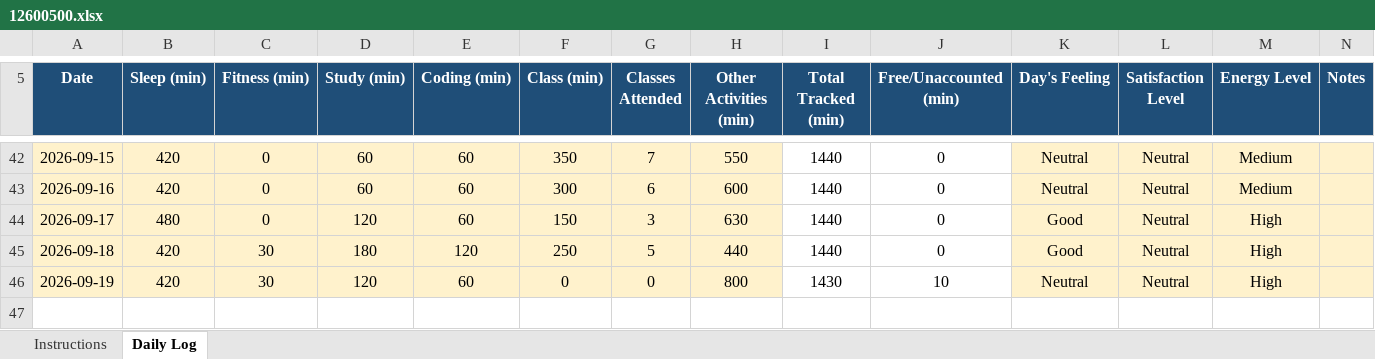
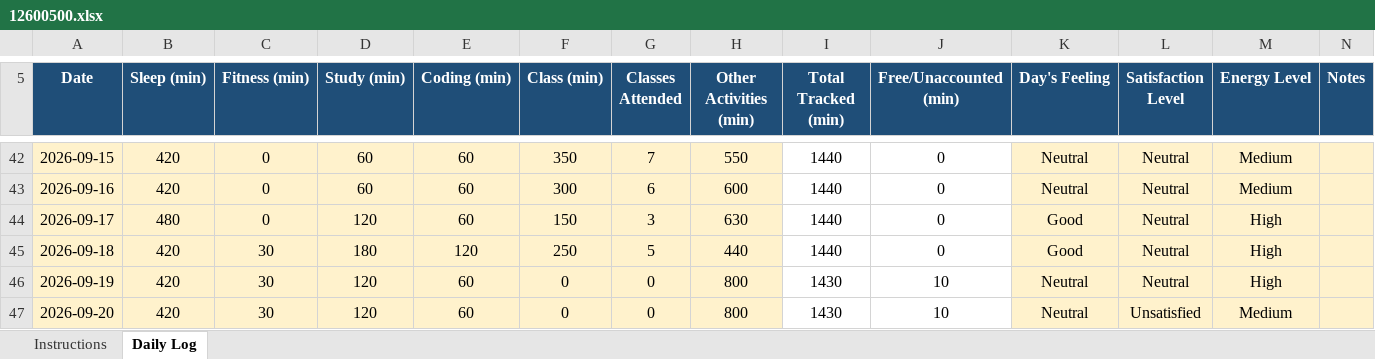
Before and after one commit to Ajaj0000/cap776, an Excel workbook: 12600500.xlsx, sheet Daily Log, drawn as a sheet; only a part is shown, gaps mark what is left out; values as stored, in another font and other column widths than the file's, no borders; conditional formats not drawn; the diff names each change by its address in the sheet, - before the commit and + after, or states it on an @@ line.

Commit message:
20-sep-2026

```diff
--- a/12600500.xlsx (sheet Daily Log)
+++ b/12600500.xlsx (sheet Daily Log)
+row 47: 2026-09-20 | 420 | 30 | 120 | 60 | 0 | 0 | 800 | 1430 | 10 | Neutral | Unsatisfied | Medium
```
